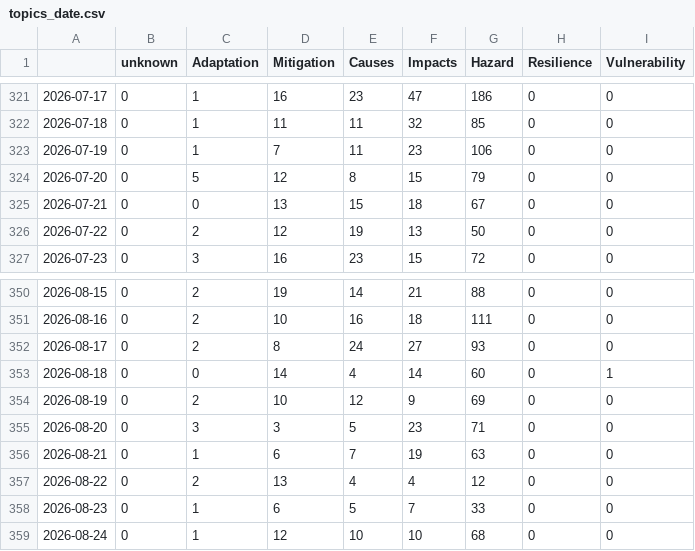
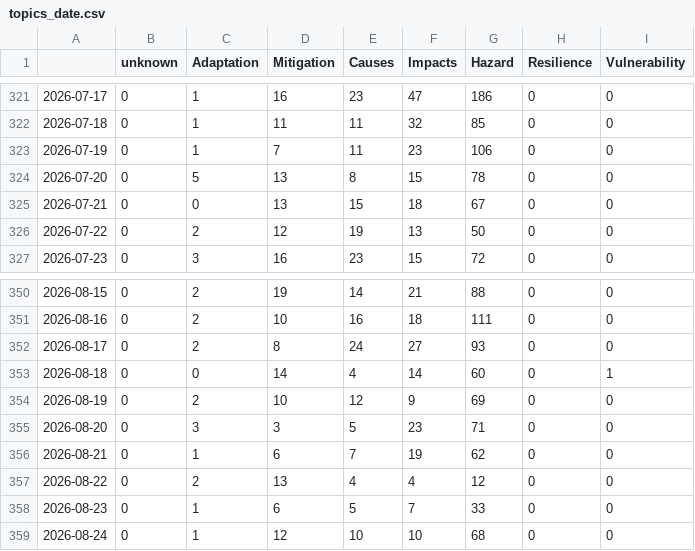
Before and after one commit to ms2329-news/collectionIsComing, a CSV file: csv/topics_date.csv, drawn as a sheet; only a part is shown, gaps mark what is left out.

```diff
--- a/csv/topics_date.csv
+++ b/csv/topics_date.csv
@@ -323,3 +323,3 @@
 2026-07-19,0,1,7,11,23,106,0,0
-2026-07-20,0,5,12,8,15,79,0,0
+2026-07-20,0,5,13,8,15,78,0,0
 2026-07-21,0,0,13,15,18,67,0,0
@@ -355,3 +355,3 @@
 2026-08-20,0,3,3,5,23,71,0,0
-2026-08-21,0,1,6,7,19,63,0,0
+2026-08-21,0,1,6,7,19,62,0,0
 2026-08-22,0,2,13,4,4,12,0,0
```
Also changed, not shown: 9 other files.
